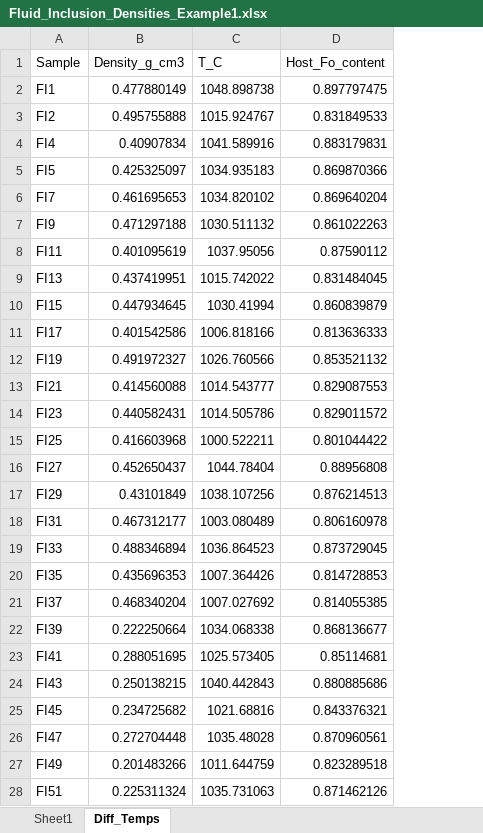
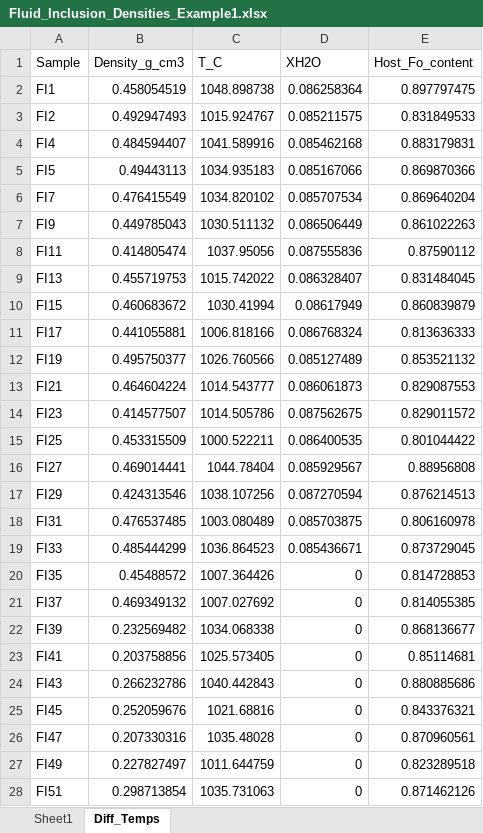
Before and after one commit to PennyWieser/DiadFit, an Excel workbook: docs/Examples/EOS_calculations/Fluid_Inclusion_Densities_Example1.xlsx, sheet Diff_Temps, drawn as a sheet; only a part is shown; values as stored, in another font and other column widths than the file's, no borders; the diff covers the shown part only; the diff names each change by its address in the sheet, - before the commit and + after, or states it on an @@ line.

```diff
--- a/docs/Examples/EOS_calculations/Fluid_Inclusion_Densities_Example1.xlsx (sheet Diff_Temps)
+++ b/docs/Examples/EOS_calculations/Fluid_Inclusion_Densities_Example1.xlsx (sheet Diff_Temps)
+column D (XH2O), rows 2-28: 0.086258364 | 0.085211575 | 0.085462168 | 0.085167066 | 0.085707534 | 0.086506449 | 0.087555836 | 0.086328407 | 0.08617949 | 0.086768324 | 0.085127489 | 0.086061873 | 0.087562675 | 0.086400535 | 0.085929567 | 0.087270594 | 0.085703875 | 0.085436671 | 0 | 0 | 0 | 0 | 0 | 0 | 0 | 0 | 0
-B2 (Density_g_cm3): 0.477880149
+B2 (Density_g_cm3): 0.458054519
-B3 (Density_g_cm3): 0.495755888
+B3 (Density_g_cm3): 0.492947493
-B4 (Density_g_cm3): 0.40907834
+B4 (Density_g_cm3): 0.484594407
-B5 (Density_g_cm3): 0.425325097
+B5 (Density_g_cm3): 0.49443113
-B6 (Density_g_cm3): 0.461695653
+B6 (Density_g_cm3): 0.476415549
-B7 (Density_g_cm3): 0.471297188
+B7 (Density_g_cm3): 0.449785043
-B8 (Density_g_cm3): 0.401095619
+B8 (Density_g_cm3): 0.414805474
-B9 (Density_g_cm3): 0.437419951
+B9 (Density_g_cm3): 0.455719753
-B10 (Density_g_cm3): 0.447934645
+B10 (Density_g_cm3): 0.460683672
-B11 (Density_g_cm3): 0.401542586
+B11 (Density_g_cm3): 0.441055881
-B12 (Density_g_cm3): 0.491972327
+B12 (Density_g_cm3): 0.495750377
-B13 (Density_g_cm3): 0.414560088
+B13 (Density_g_cm3): 0.464604224
-B14 (Density_g_cm3): 0.440582431
+B14 (Density_g_cm3): 0.414577507
-B15 (Density_g_cm3): 0.416603968
+B15 (Density_g_cm3): 0.453315509
-B16 (Density_g_cm3): 0.452650437
+B16 (Density_g_cm3): 0.469014441
-B17 (Density_g_cm3): 0.43101849
+B17 (Density_g_cm3): 0.424313546
-B18 (Density_g_cm3): 0.467312177
+B18 (Density_g_cm3): 0.476537485
-B19 (Density_g_cm3): 0.488346894
+B19 (Density_g_cm3): 0.485444299
-B20 (Density_g_cm3): 0.435696353
+B20 (Density_g_cm3): 0.45488572
-B21 (Density_g_cm3): 0.468340204
+B21 (Density_g_cm3): 0.469349132
-B22 (Density_g_cm3): 0.222250664
+B22 (Density_g_cm3): 0.232569482
-B23 (Density_g_cm3): 0.288051695
+B23 (Density_g_cm3): 0.203758856
-B24 (Density_g_cm3): 0.250138215
+B24 (Density_g_cm3): 0.266232786
-B25 (Density_g_cm3): 0.234725682
+B25 (Density_g_cm3): 0.252059676
-B26 (Density_g_cm3): 0.272704448
+B26 (Density_g_cm3): 0.207330316
-B27 (Density_g_cm3): 0.201483266
+B27 (Density_g_cm3): 0.227827497
-B28 (Density_g_cm3): 0.225311324
+B28 (Density_g_cm3): 0.298713854
```
Also changed, not shown: 32 edited cells elsewhere in this sheet, docs/Examples/Fitting_Fermi_Diads/Example1b_CO2_Fluid_Inclusions/Discarded_df.xlsx, docs/Examples/Fitting_Fermi_Diads/Example1b_CO2_Fluid_Inclusions/PseudoVoigt.xlsx, 50 other files.
